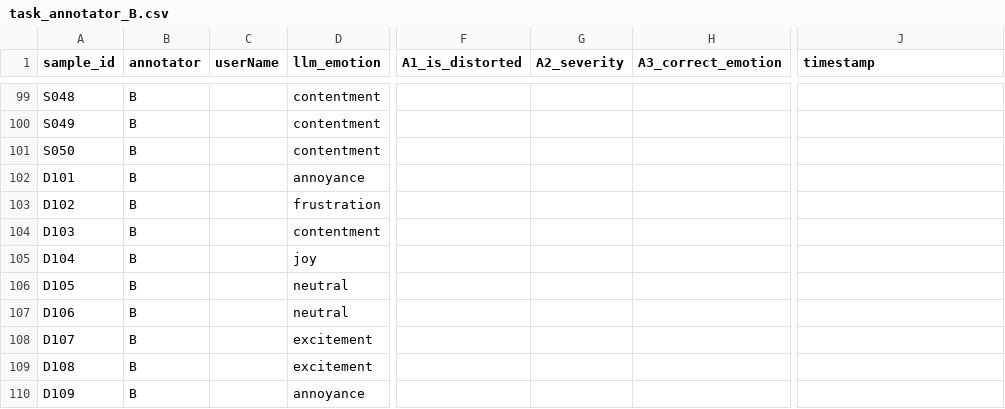
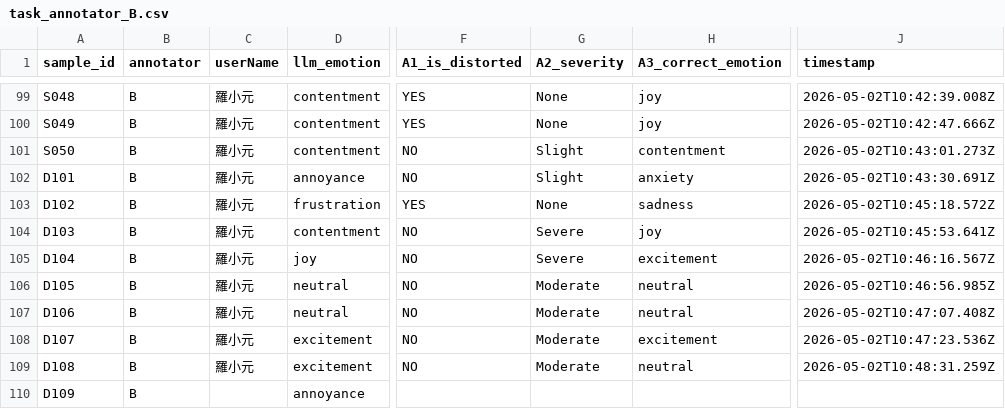
Before and after one commit to DevSecOpsLab-CSIE-NPU/human-labeling-tasks, a CSV file: results/annotator_B/task_annotator_B.csv, drawn as a sheet; only a part is shown, gaps mark what is left out; the diff covers the shown part only; the diff names each change by its address in the sheet, - before the commit and + after, or states it on an @@ line.

```diff
--- a/results/annotator_B/task_annotator_B.csv
+++ b/results/annotator_B/task_annotator_B.csv
-C99:C109 (userName): (empty)
+C99:C109 (userName): 羅小元
-F99:F100 (A1_is_distorted): (empty)
+F99:F100 (A1_is_distorted): YES
-G99:G100 (A2_severity): (empty)
+G99:G100 (A2_severity): None
-H99:H100 (A3_correct_emotion): (empty)
+H99:H100 (A3_correct_emotion): joy
-J99 (timestamp): (empty)
+J99 (timestamp): 2026-05-02T10:42:39.008Z
-J100 (timestamp): (empty)
+J100 (timestamp): 2026-05-02T10:42:47.666Z
-F101:F102 (A1_is_distorted): (empty)
+F101:F102 (A1_is_distorted): NO
-G101:G102 (A2_severity): (empty)
+G101:G102 (A2_severity): Slight
-H101 (A3_correct_emotion): (empty)
+H101 (A3_correct_emotion): contentment
-J101 (timestamp): (empty)
+J101 (timestamp): 2026-05-02T10:43:01.273Z
-H102 (A3_correct_emotion): (empty)
+H102 (A3_correct_emotion): anxiety
-J102 (timestamp): (empty)
+J102 (timestamp): 2026-05-02T10:43:30.691Z
-F103 (A1_is_distorted): (empty)
+F103 (A1_is_distorted): YES
-G103 (A2_severity): (empty)
+G103 (A2_severity): None
-H103 (A3_correct_emotion): (empty)
+H103 (A3_correct_emotion): sadness
-J103 (timestamp): (empty)
+J103 (timestamp): 2026-05-02T10:45:18.572Z
-F104:F109 (A1_is_distorted): (empty)
+F104:F109 (A1_is_distorted): NO
-G104:G105 (A2_severity): (empty)
+G104:G105 (A2_severity): Severe
-H104 (A3_correct_emotion): (empty)
+H104 (A3_correct_emotion): joy
-J104 (timestamp): (empty)
+J104 (timestamp): 2026-05-02T10:45:53.641Z
-H105 (A3_correct_emotion): (empty)
+H105 (A3_correct_emotion): excitement
-J105 (timestamp): (empty)
+J105 (timestamp): 2026-05-02T10:46:16.567Z
-G106:G109 (A2_severity): (empty)
+G106:G109 (A2_severity): Moderate
-H106:H107 (A3_correct_emotion): (empty)
+H106:H107 (A3_correct_emotion): neutral
-J106 (timestamp): (empty)
+J106 (timestamp): 2026-05-02T10:46:56.985Z
-J107 (timestamp): (empty)
+J107 (timestamp): 2026-05-02T10:47:07.408Z
-H108 (A3_correct_emotion): (empty)
+H108 (A3_correct_emotion): excitement
-J108 (timestamp): (empty)
+J108 (timestamp): 2026-05-02T10:47:23.536Z
-H109 (A3_correct_emotion): (empty)
+H109 (A3_correct_emotion): neutral
-J109 (timestamp): (empty)
+J109 (timestamp): 2026-05-02T10:48:31.259Z
```
Also changed, not shown: 90 edited cells elsewhere in this file, 1 other file.
